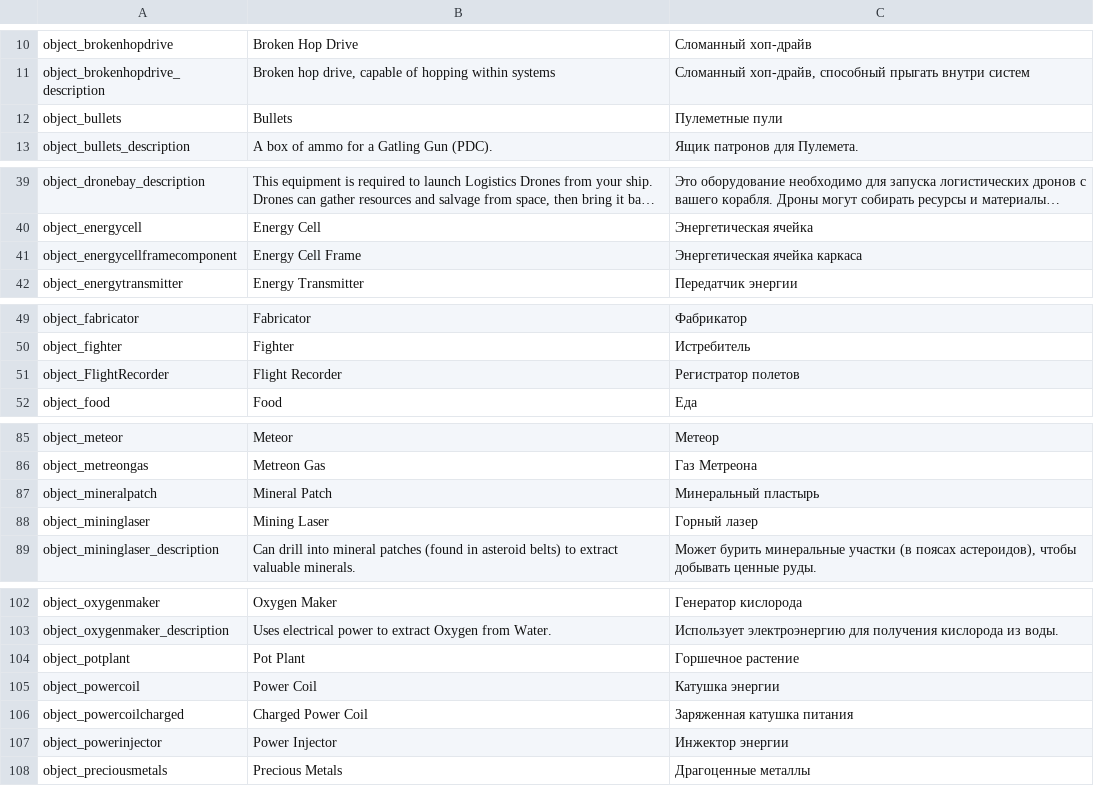
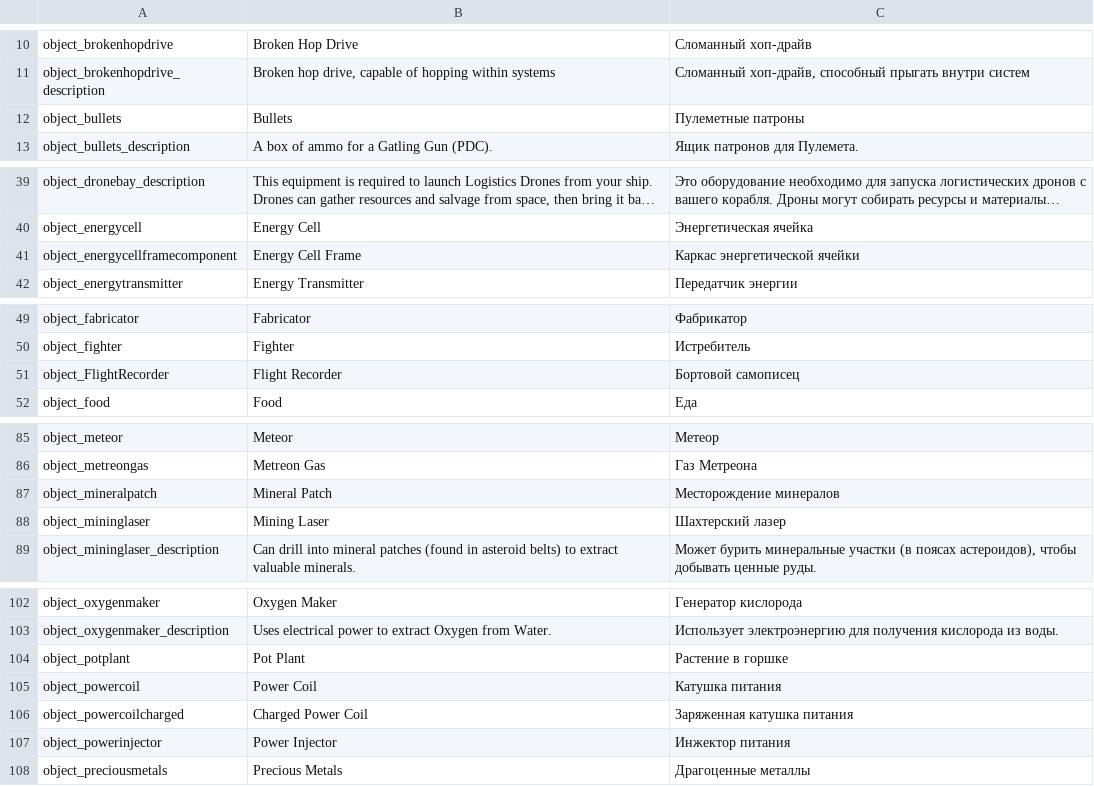
Before and after one commit to skoniks/last-starship-split, a CSV file: language/object.csv, drawn as a sheet; only a part is shown, gaps mark what is left out; long unchanged cells end in …; the diff covers the shown part only; the diff names each change by its address in the sheet, - before the commit and + after, or states it on an @@ line.

```diff
--- a/language/object.csv
+++ b/language/object.csv
-C12: Пулеметные пули
+C12: Пулеметные патроны
-C41: Энергетическая ячейка каркаса
+C41: Каркас энергетической ячейки
-C51: Регистратор полетов
+C51: Бортовой самописец
-C87: Минеральный пластырь
+C87: Месторождение минералов
-C88: Горный лазер
+C88: Шахтерский лазер
-C104: Горшечное растение
+C104: Растение в горшке
-C105: Катушка энергии
+C105: Катушка питания
-C107: Инжектор энергии
+C107: Инжектор питания
```
Also changed, not shown: 2 edited cells elsewhere in this file, language.csv, language/_short.csv, 1 other file.
